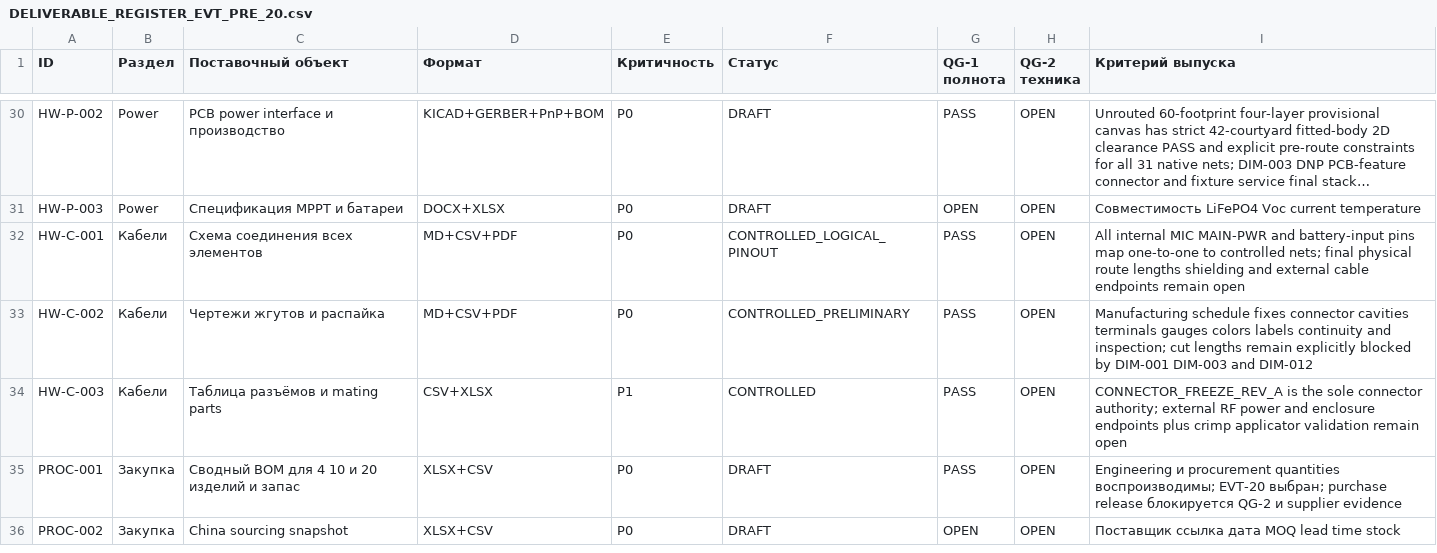
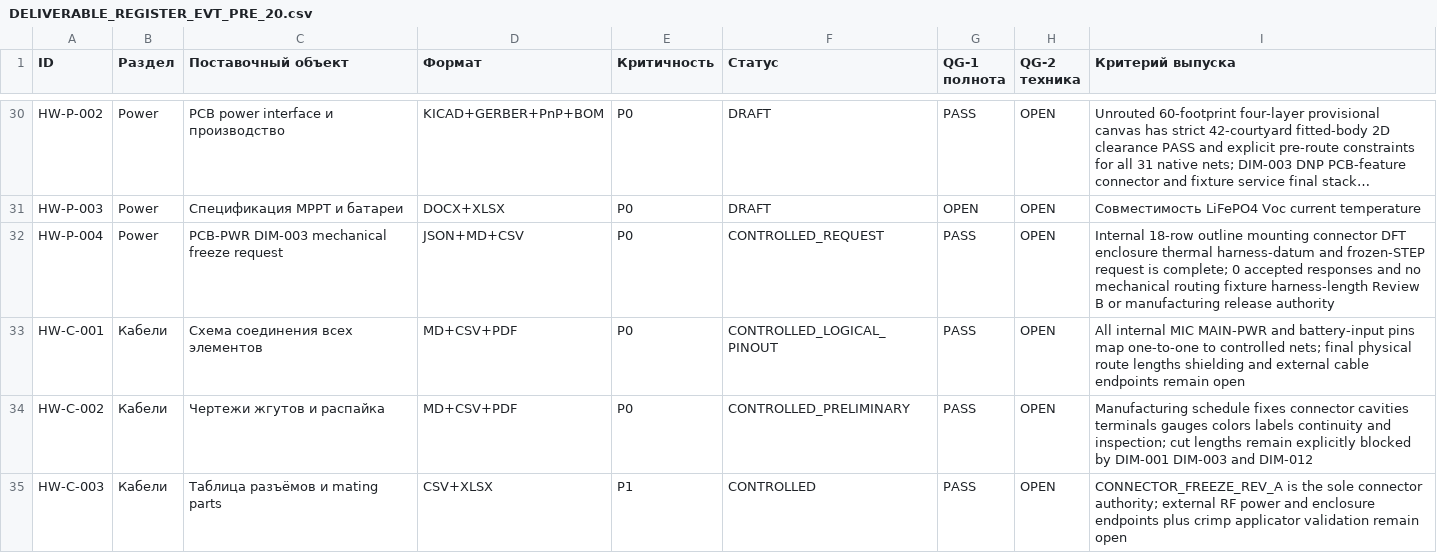
Before and after one commit to skif-ops/rs-zs-bpla, a CSV file: docs/DELIVERABLE_REGISTER_EVT_PRE_20.csv, drawn as a sheet; only a part is shown, gaps mark what is left out; the shorter side is filled out with more unchanged rows; long unchanged cells end in …; the diff names each change by its address in the sheet, - before the commit and + after, or states it on an @@ line.

```diff
--- a/docs/DELIVERABLE_REGISTER_EVT_PRE_20.csv
+++ b/docs/DELIVERABLE_REGISTER_EVT_PRE_20.csv
+row 32: HW-P-004 | Power | PCB-PWR DIM-003 mechanical freeze request | JSON+MD+CSV | P0 | CONTROLLED_REQUEST | PASS | OPEN | Internal 18-row outline mounting connector DFT enclosure thermal harness-datum and frozen-STEP request is complete; 0 accepted responses and no mechanical routing fixture harness-length Review B or manufacturing release authority
```
Also changed, not shown: docs/DECISION_LOG.csv, docs/RISK_REGISTER.csv, 23 other files.
